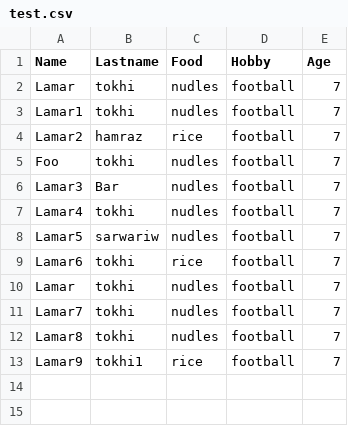
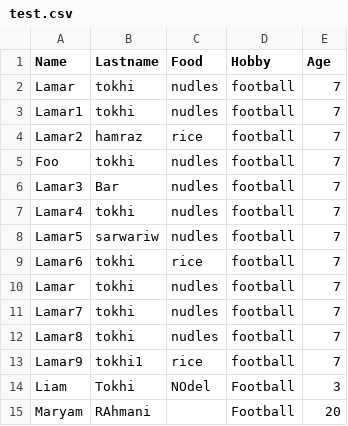
Before and after one commit to fatemehtokhi/rtfamily, a CSV file: test.csv, drawn as a sheet; the diff names each change by its address in the sheet, - before the commit and + after, or states it on an @@ line.

```diff
--- a/test.csv
+++ b/test.csv
+row 14: Liam | Tokhi | NOdel | Football | 3
+row 15: Maryam | RAhmani |  | Football | 20
```
Also changed, not shown: 5 other files.
